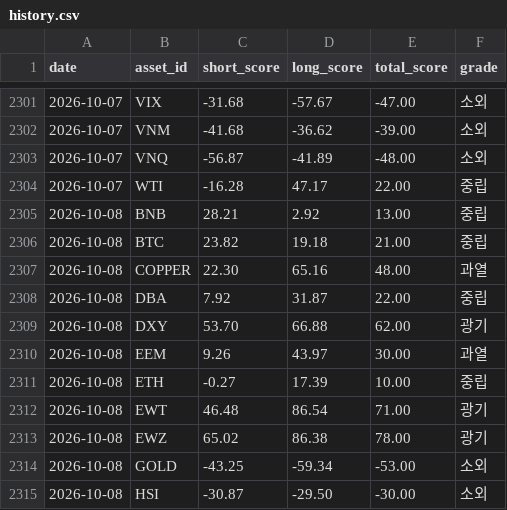
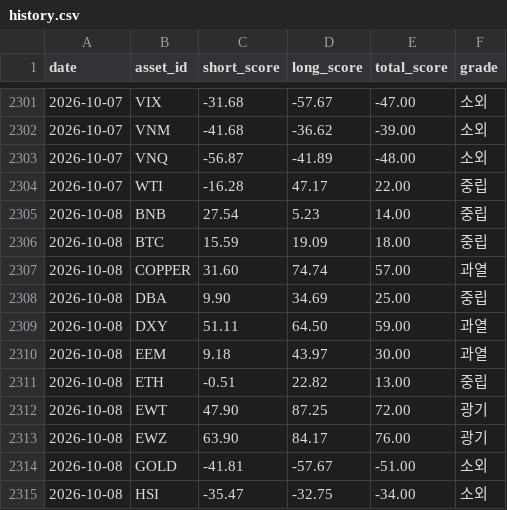
Before and after one commit to myungjungcrypto/overbought_oversold_assets, a CSV file: reports/history.csv, drawn as a sheet; only a part is shown, gaps mark what is left out; the diff covers the shown part only.

```diff
--- a/reports/history.csv
+++ b/reports/history.csv
@@ -2304,12 +2304,12 @@ date,asset_id,short_score,long_score,total_score,grade
 2026-10-07,WTI,-16.28,47.17,22.00,중립
-2026-10-08,BNB,28.21,2.92,13.00,중립
-2026-10-08,BTC,23.82,19.18,21.00,중립
-2026-10-08,COPPER,22.30,65.16,48.00,과열
-2026-10-08,DBA,7.92,31.87,22.00,중립
-2026-10-08,DXY,53.70,66.88,62.00,광기
-2026-10-08,EEM,9.26,43.97,30.00,과열
-2026-10-08,ETH,-0.27,17.39,10.00,중립
-2026-10-08,EWT,46.48,86.54,71.00,광기
-2026-10-08,EWZ,65.02,86.38,78.00,광기
-2026-10-08,GOLD,-43.25,-59.34,-53.00,소외
-2026-10-08,HSI,-30.87,-29.50,-30.00,소외
+2026-10-08,BNB,27.54,5.23,14.00,중립
+2026-10-08,BTC,15.59,19.09,18.00,중립
+2026-10-08,COPPER,31.60,74.74,57.00,과열
+2026-10-08,DBA,9.90,34.69,25.00,중립
+2026-10-08,DXY,51.11,64.50,59.00,과열
+2026-10-08,EEM,9.18,43.97,30.00,과열
+2026-10-08,ETH,-0.51,22.82,13.00,중립
+2026-10-08,EWT,47.90,87.25,72.00,광기
+2026-10-08,EWZ,63.90,84.17,76.00,광기
+2026-10-08,GOLD,-41.81,-57.67,-51.00,소외
+2026-10-08,HSI,-35.47,-32.75,-34.00,소외
```
Also changed, not shown: 4 added rows, 4 removed rows and 56 edited cells elsewhere in this file, 8 other files.
